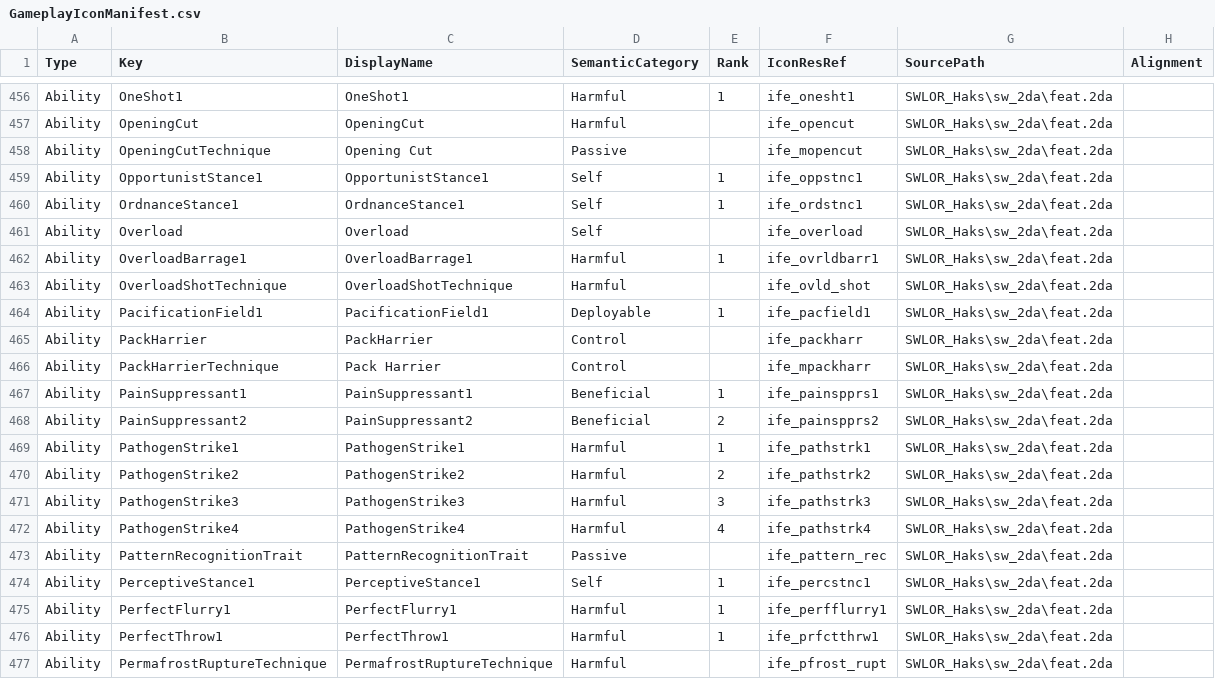
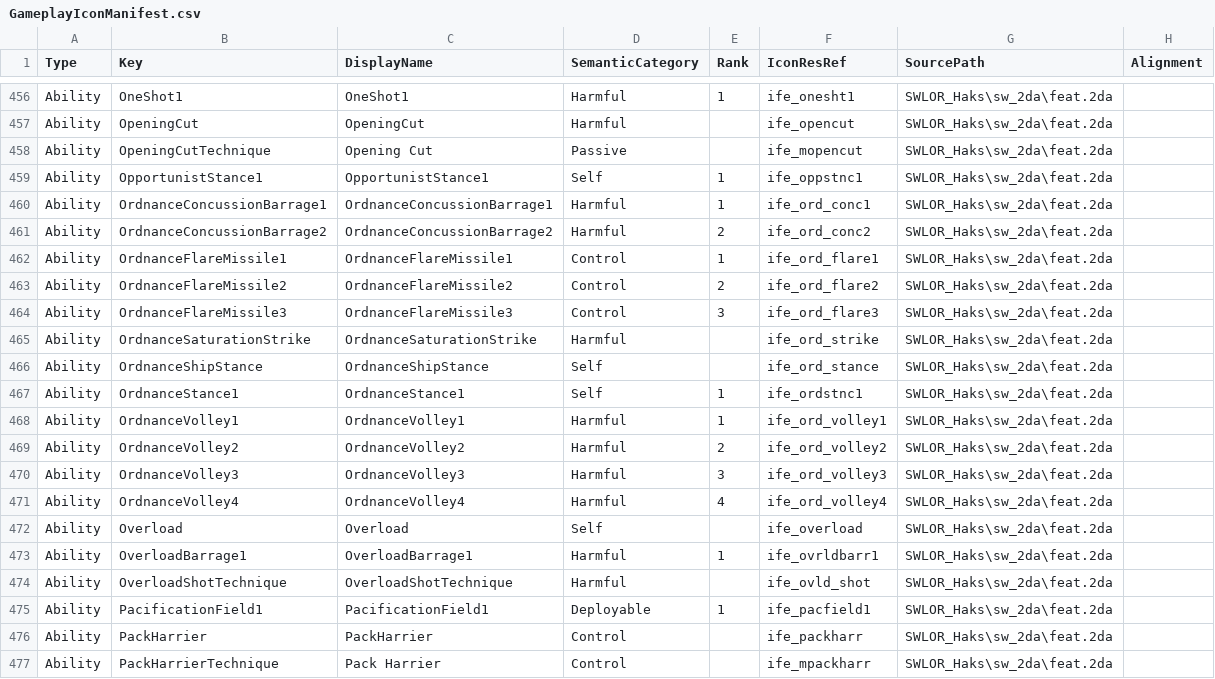
Before and after one commit to zunath/SWLOR_NWN, a CSV file: SWLOR.Game.Server/Readmes/GameplayIconManifest.csv, drawn as a sheet; only a part is shown, gaps mark what is left out; the shorter side is filled out with more unchanged rows.

```diff
--- a/SWLOR.Game.Server/Readmes/GameplayIconManifest.csv
+++ b/SWLOR.Game.Server/Readmes/GameplayIconManifest.csv
@@ -459,3 +459,14 @@
 "Ability","OpportunistStance1","OpportunistStance1","Self","1","ife_oppstnc1","SWLOR_Haks\sw_2da\feat.2da",""
+"Ability","OrdnanceConcussionBarrage1","OrdnanceConcussionBarrage1","Harmful","1","ife_ord_conc1","SWLOR_Haks\sw_2da\feat.2da",""
+"Ability","OrdnanceConcussionBarrage2","OrdnanceConcussionBarrage2","Harmful","2","ife_ord_conc2","SWLOR_Haks\sw_2da\feat.2da",""
+"Ability","OrdnanceFlareMissile1","OrdnanceFlareMissile1","Control","1","ife_ord_flare1","SWLOR_Haks\sw_2da\feat.2da",""
+"Ability","OrdnanceFlareMissile2","OrdnanceFlareMissile2","Control","2","ife_ord_flare2","SWLOR_Haks\sw_2da\feat.2da",""
+"Ability","OrdnanceFlareMissile3","OrdnanceFlareMissile3","Control","3","ife_ord_flare3","SWLOR_Haks\sw_2da\feat.2da",""
+"Ability","OrdnanceSaturationStrike","OrdnanceSaturationStrike","Harmful","","ife_ord_strike","SWLOR_Haks\sw_2da\feat.2da",""
+"Ability","OrdnanceShipStance","OrdnanceShipStance","Self","","ife_ord_stance","SWLOR_Haks\sw_2da\feat.2da",""
 "Ability","OrdnanceStance1","OrdnanceStance1","Self","1","ife_ordstnc1","SWLOR_Haks\sw_2da\feat.2da",""
+"Ability","OrdnanceVolley1","OrdnanceVolley1","Harmful","1","ife_ord_volley1","SWLOR_Haks\sw_2da\feat.2da",""
+"Ability","OrdnanceVolley2","OrdnanceVolley2","Harmful","2","ife_ord_volley2","SWLOR_Haks\sw_2da\feat.2da",""
+"Ability","OrdnanceVolley3","OrdnanceVolley3","Harmful","3","ife_ord_volley3","SWLOR_Haks\sw_2da\feat.2da",""
+"Ability","OrdnanceVolley4","OrdnanceVolley4","Harmful","4","ife_ord_volley4","SWLOR_Haks\sw_2da\feat.2da",""
 "Ability","Overload","Overload","Self","","ife_overload","SWLOR_Haks\sw_2da\feat.2da",""
```
Also changed, not shown: SWLOR.Game.Server/Readmes/CombatUpgradeBiblePerkManifest.csv, 31 other files.
